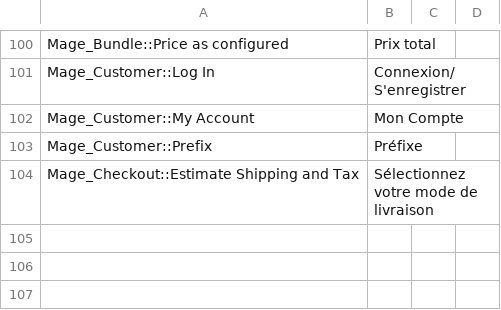
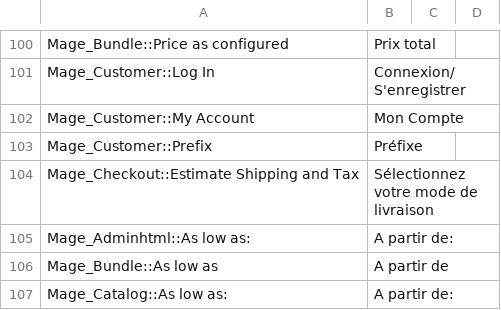
Before and after one commit to aupasdecourses/aupasdecourses, a CSV file: app/design/frontend/rwd/commis/locale/fr_FR/translate.csv, drawn as a sheet; only a part is shown, gaps mark what is left out.

Commit message:
change price display of bundle + translate.csv

```diff
--- a/app/design/frontend/rwd/commis/locale/fr_FR/translate.csv
+++ b/app/design/frontend/rwd/commis/locale/fr_FR/translate.csv
@@ -104 +104,4 @@ Mage_Bundle::Price as configured,Prix total,,
 Mage_Checkout::Estimate Shipping and Tax,"Sélectionnez votre mode de livraison",,
+"Mage_Adminhtml::As low as:","A partir de:",,
+"Mage_Bundle::As low as","A partir de",,
+"Mage_Catalog::As low as:","A partir de:",,
```
Also changed, not shown: 1 other file.
